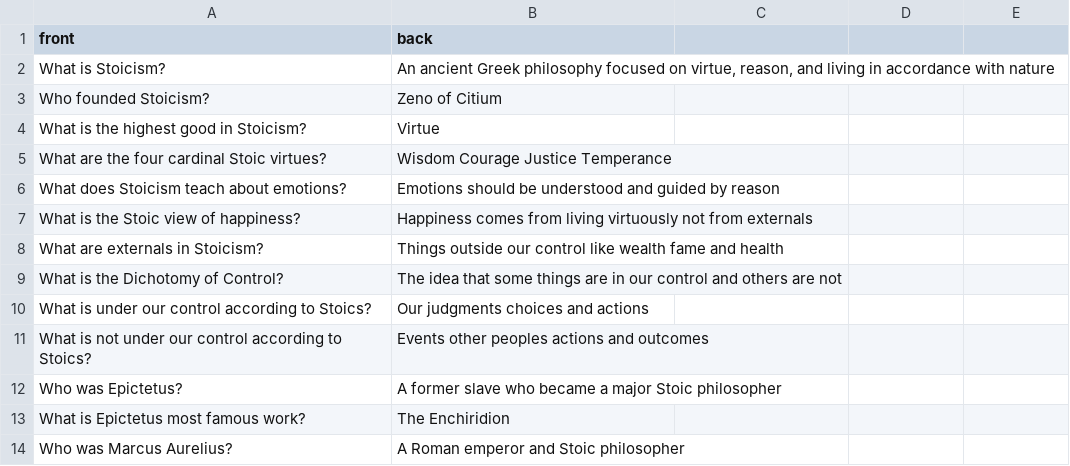
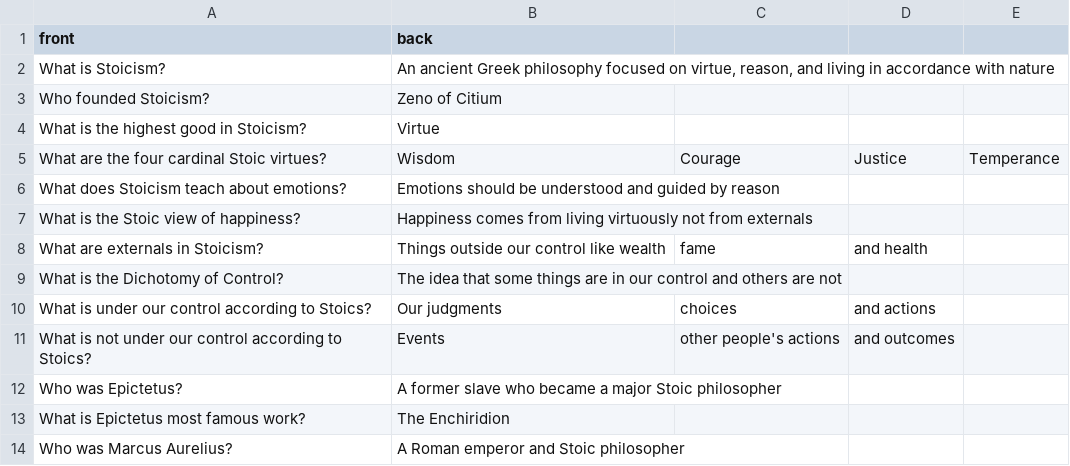
Before and after one commit to lucaspellucci/repetio_decks, a CSV file: decks/stoicism.csv, drawn as a sheet; only a part is shown.

Commit message:
Fix missing commas in list answers
Fixed instances across 7 English decks where list items were missing commas:

- aws_basics.csv: IaaS/PaaS/SaaS, CloudWatch metrics, Well-Architected pillars, Beanstalk languages
- az_900_azure_fundamentals.csv: IaaS/PaaS/SaaS, deployment models, storage types
- azure_basics.csv: IaaS/PaaS/SaaS, Azure DevOps services
- world_war2_history.csv: Axis Powers, Allied Powers, D-Day beaches, date format
- stoicism.csv: cardinal virtues, externals, things under control
- quantum_physics.csv: fermions, bosons

Note: Portuguese and Spanish translations already had correct commas.

```diff
--- a/decks/stoicism.csv
+++ b/decks/stoicism.csv
@@ -4,9 +4,9 @@ Who founded Stoicism?,Zeno of Citium
 What is the highest good in Stoicism?,Virtue
-What are the four cardinal Stoic virtues?,Wisdom Courage Justice Temperance
+What are the four cardinal Stoic virtues?,Wisdom, Courage, Justice, Temperance
 What does Stoicism teach about emotions?,Emotions should be understood and guided by reason
 What is the Stoic view of happiness?,Happiness comes from living virtuously not from externals
-What are externals in Stoicism?,Things outside our control like wealth fame and health
+What are externals in Stoicism?,Things outside our control like wealth, fame, and health
 What is the Dichotomy of Control?,The idea that some things are in our control and others are not
-What is under our control according to Stoics?,Our judgments choices and actions
-What is not under our control according to Stoics?,Events other peoples actions and outcomes
+What is under our control according to Stoics?,Our judgments, choices, and actions
+What is not under our control according to Stoics?,Events, other people's actions, and outcomes
 Who was Epictetus?,A former slave who became a major Stoic philosopher
```
Also changed, not shown: decks/aws_basics.csv, decks/az_900_azure_fundamentals.csv, 3 other files.
